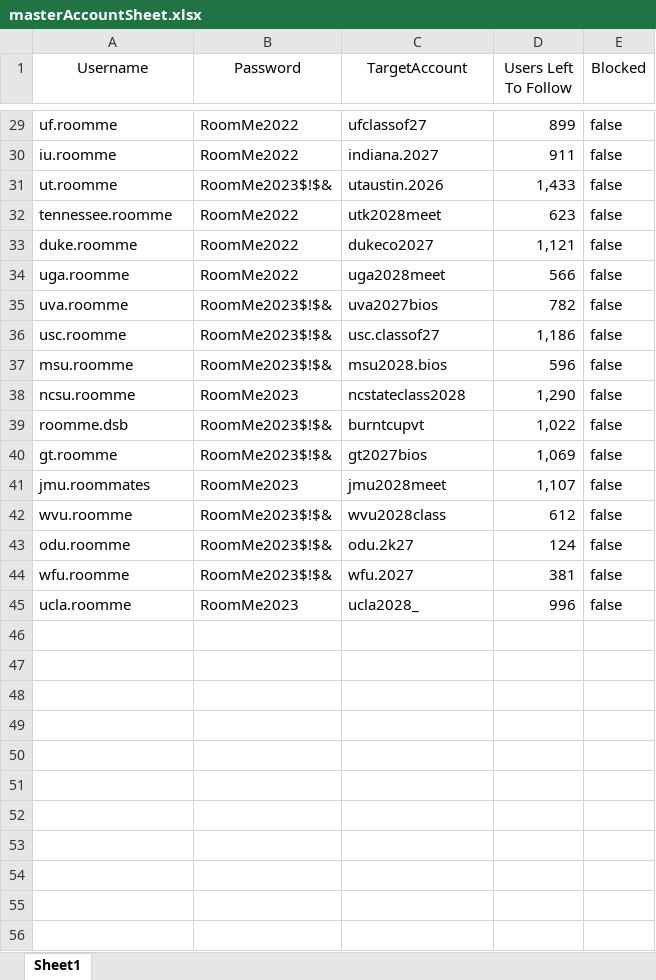
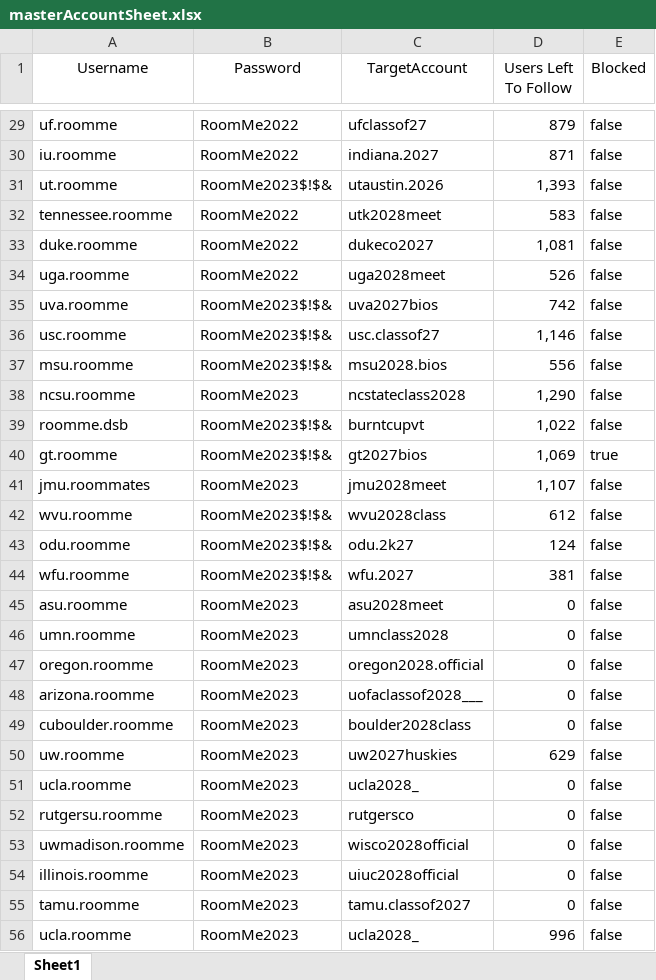
Before and after one commit to seboliver16/marketingBeta, an Excel workbook: Marketing/masterAccountSheet.xlsx, sheet Sheet1, drawn as a sheet; only a part is shown, gaps mark what is left out; values as stored, in another font and other column widths than the file's, no borders; the diff covers the shown part only; the diff names each change by its address in the sheet, - before the commit and + after, or states it on an @@ line.

```diff
--- a/Marketing/masterAccountSheet.xlsx (sheet Sheet1)
+++ b/Marketing/masterAccountSheet.xlsx (sheet Sheet1)
-D29 (Users Left To Follow): 899
+D29 (Users Left To Follow): 879
-D30 (Users Left To Follow): 911
+D30 (Users Left To Follow): 871
-D31 (Users Left To Follow): 1,433
+D31 (Users Left To Follow): 1,393
-D32 (Users Left To Follow): 623
+D32 (Users Left To Follow): 583
-D33 (Users Left To Follow): 1,121
+D33 (Users Left To Follow): 1,081
-D34 (Users Left To Follow): 566
+D34 (Users Left To Follow): 526
-D35 (Users Left To Follow): 782
+D35 (Users Left To Follow): 742
-D36 (Users Left To Follow): 1,186
+D36 (Users Left To Follow): 1,146
-D37 (Users Left To Follow): 596
+D37 (Users Left To Follow): 556
-E40 (Blocked): false
+E40 (Blocked): true
+row 45: asu.roomme | RoomMe2023 | asu2028meet | 0 | false
+row 46: umn.roomme | RoomMe2023 | umnclass2028 | 0 | false
+row 47: oregon.roomme | RoomMe2023 | oregon2028.official | 0 | false
+row 48: arizona.roomme | RoomMe2023 | uofaclassof2028___ | 0 | false
+row 49: cuboulder.roomme | RoomMe2023 | boulder2028class | 0 | false
+row 50: uw.roomme | RoomMe2023 | uw2027huskies | 629 | false
+row 51: ucla.roomme | RoomMe2023 | ucla2028_ | 0 | false
+row 52: rutgersu.roomme | RoomMe2023 | rutgersco | 0 | false
+row 53: uwmadison.roomme | RoomMe2023 | wisco2028official | 0 | false
+row 54: illinois.roomme | RoomMe2023 | uiuc2028official | 0 | false
+row 55: tamu.roomme | RoomMe2023 | tamu.classof2027 | 0 | false
```
Also changed, not shown: 28 edited cells elsewhere in this sheet, Marketing/auburn.roomme.xlsx, Marketing/kansas.roomme.xlsx, 47 other files.
